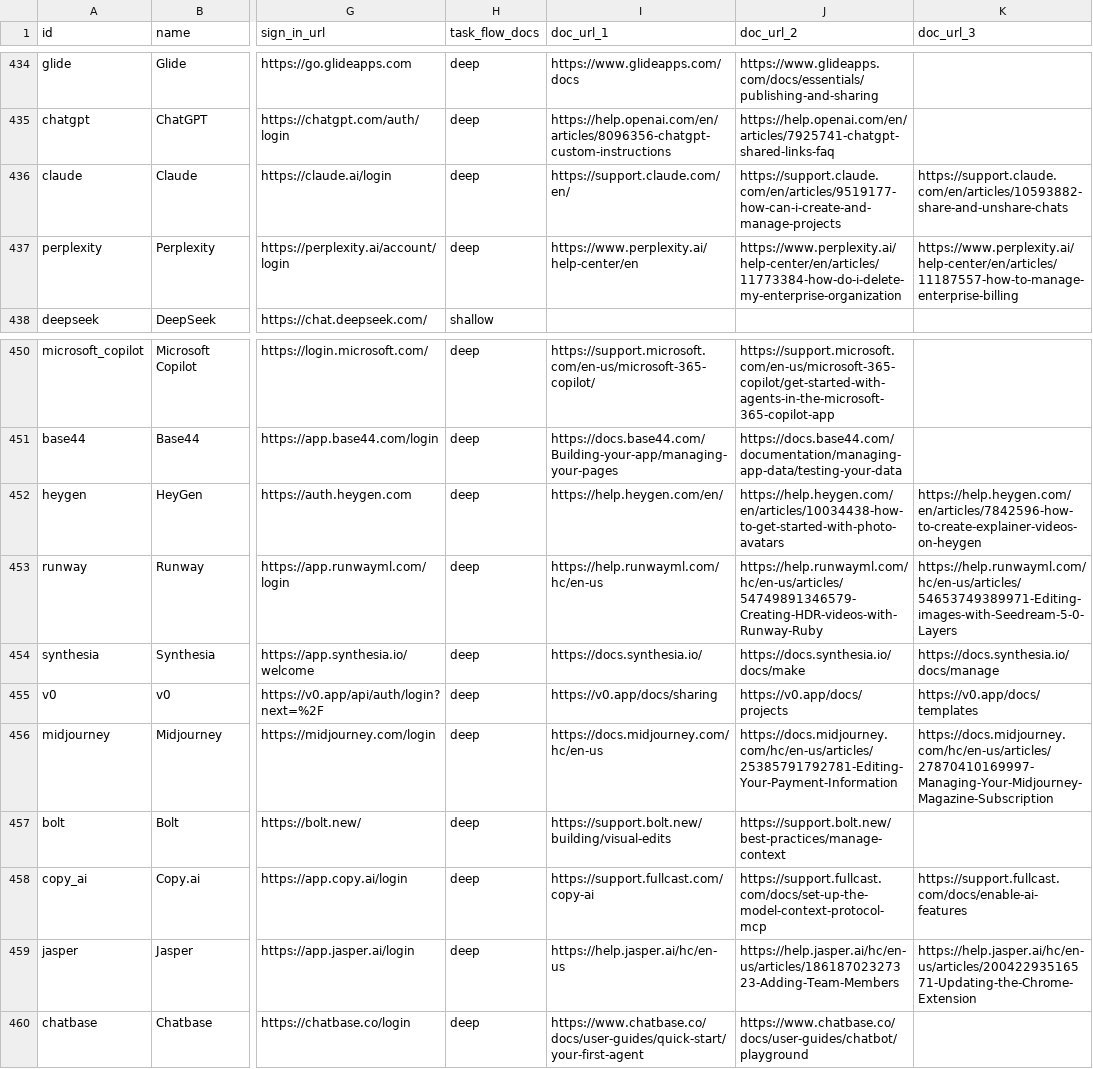
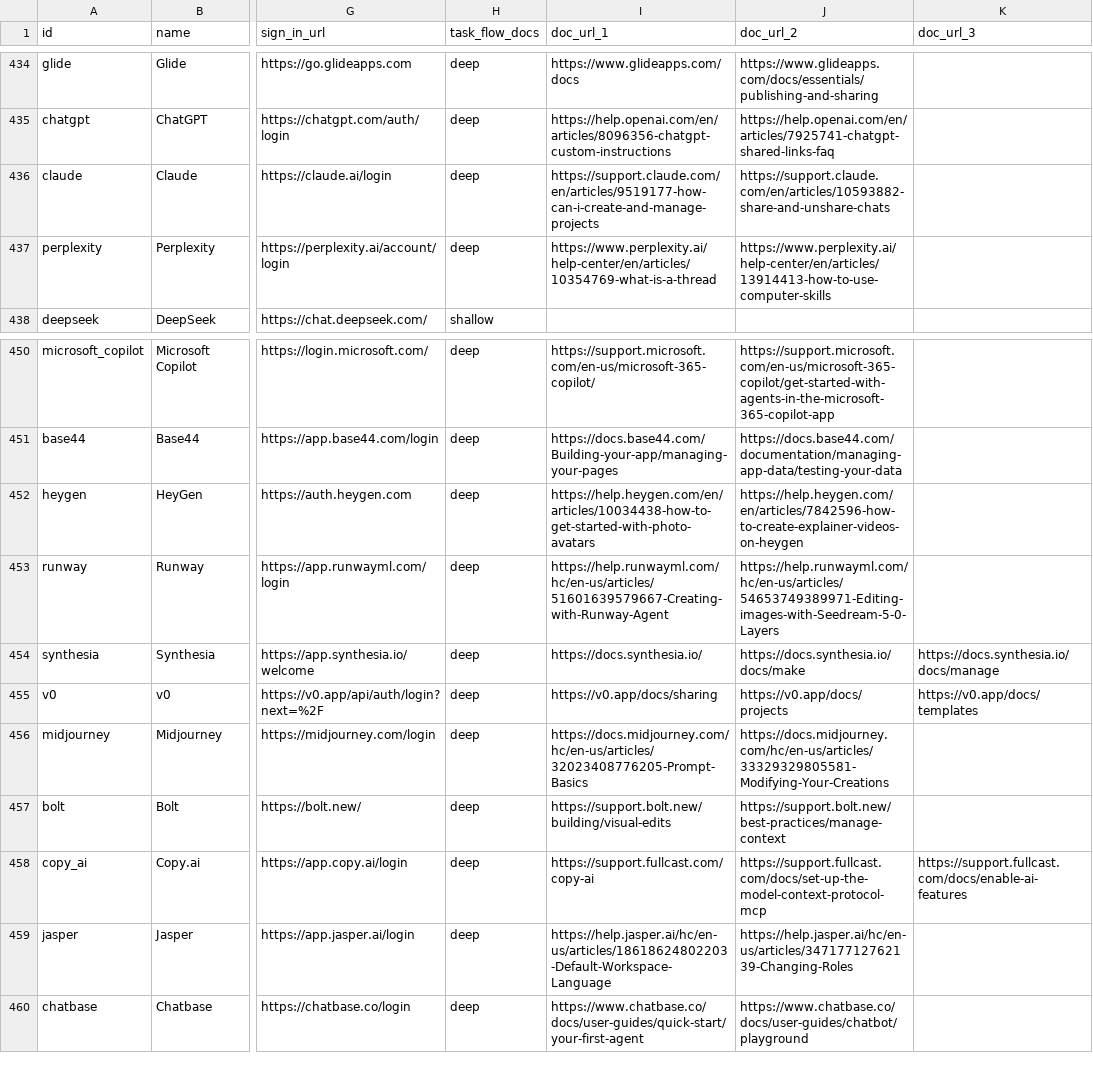
Before and after one commit to sauranshbhavya/macos-agent, a TSV file: docs/sonny-skill-sites.tsv, drawn as a sheet; only a part is shown, gaps mark what is left out; the diff names each change by its address in the sheet, - before the commit and + after, or states it on an @@ line.

Commit message:
feat(skills): SONNY-505 six more AI-assistant packs carry cited task flows
Claude, Runway, HeyGen, Midjourney, Perplexity and Jasper become deep packs with 15 flows between them, each flow's steps taken from a public page opened and read in a real browser in this session, in the founders' clean profile with no sign-ins. Jasper is the case SONNY-463 warns about: its help-centre articles serve an empty body to text extraction while the page plainly carries numbered steps, and both Jasper flows were read off the rendered accessibility tree instead, which is the same page a person sees. Perplexity raised a cookie banner and nothing on it was clicked, because reading the articles never needed it. Nothing was signed into, created, accepted, downloaded or typed into a form. No flow moves money — HeyGen's and Runway's pages price their generations in credits and Jasper's team page counts purchased seats, and none of that is in a flow — none names a credential, every start page is on the pack's own domain, and every trigger is unchanged. The catalogue takes 15 more doc_url cells across these six rows and nothing else.

```diff
--- a/docs/sonny-skill-sites.tsv
+++ b/docs/sonny-skill-sites.tsv
-I436 (doc_url_1): https://support.claude.com/en/
+I436 (doc_url_1): https://support.claude.com/en/articles/9519177-how-can-i-create-and-manage-projects
-J436 (doc_url_2): https://support.claude.com/en/articles/9519177-how-can-i-create-and-manage-projects
+J436 (doc_url_2): https://support.claude.com/en/articles/10593882-share-and-unshare-chats
-K436 (doc_url_3): https://support.claude.com/en/articles/10593882-share-and-unshare-chats
+K436 (doc_url_3): (empty)
-I437 (doc_url_1): https://www.perplexity.ai/help-center/en
+I437 (doc_url_1): https://www.perplexity.ai/help-center/en/articles/10354769-what-is-a-thread
-J437 (doc_url_2): https://www.perplexity.ai/help-center/en/articles/11773384-how-do-i-delete-my-enterprise-organization
+J437 (doc_url_2): https://www.perplexity.ai/help-center/en/articles/13914413-how-to-use-computer-skills
-K437 (doc_url_3): https://www.perplexity.ai/help-center/en/articles/11187557-how-to-manage-enterprise-billing
+K437 (doc_url_3): (empty)
-I452 (doc_url_1): https://help.heygen.com/en/
+I452 (doc_url_1): https://help.heygen.com/en/articles/10034438-how-to-get-started-with-photo-avatars
-J452 (doc_url_2): https://help.heygen.com/en/articles/10034438-how-to-get-started-with-photo-avatars
+J452 (doc_url_2): https://help.heygen.com/en/articles/7842596-how-to-create-explainer-videos-on-heygen
-K452 (doc_url_3): https://help.heygen.com/en/articles/7842596-how-to-create-explainer-videos-on-heygen
+K452 (doc_url_3): (empty)
-I453 (doc_url_1): https://help.runwayml.com/hc/en-us
+I453 (doc_url_1): https://help.runwayml.com/hc/en-us/articles/51601639579667-Creating-with-Runway-Agent
-J453 (doc_url_2): https://help.runwayml.com/hc/en-us/articles/54749891346579-Creating-HDR-videos-with-Runway-Ruby
+J453 (doc_url_2): https://help.runwayml.com/hc/en-us/articles/54653749389971-Editing-images-with-Seedream-5-0-Layers
-K453 (doc_url_3): https://help.runwayml.com/hc/en-us/articles/54653749389971-Editing-images-with-Seedream-5-0-Layers
+K453 (doc_url_3): (empty)
-I456 (doc_url_1): https://docs.midjourney.com/hc/en-us
+I456 (doc_url_1): https://docs.midjourney.com/hc/en-us/articles/32023408776205-Prompt-Basics
-J456 (doc_url_2): https://docs.midjourney.com/hc/en-us/articles/25385791792781-Editing-Your-Payment-Information
+J456 (doc_url_2): https://docs.midjourney.com/hc/en-us/articles/33329329805581-Modifying-Your-Creations
-K456 (doc_url_3): https://docs.midjourney.com/hc/en-us/articles/27870410169997-Managing-Your-Midjourney-Magazine-Subscription
+K456 (doc_url_3): (empty)
-I459 (doc_url_1): https://help.jasper.ai/hc/en-us
+I459 (doc_url_1): https://help.jasper.ai/hc/en-us/articles/18618624802203-Default-Workspace-Language
-J459 (doc_url_2): https://help.jasper.ai/hc/en-us/articles/18618702327323-Adding-Team-Members
+J459 (doc_url_2): https://help.jasper.ai/hc/en-us/articles/34717712762139-Changing-Roles
-K459 (doc_url_3): https://help.jasper.ai/hc/en-us/articles/20042293516571-Updating-the-Chrome-Extension
+K459 (doc_url_3): (empty)
```
Also changed, not shown: 6 other files.
